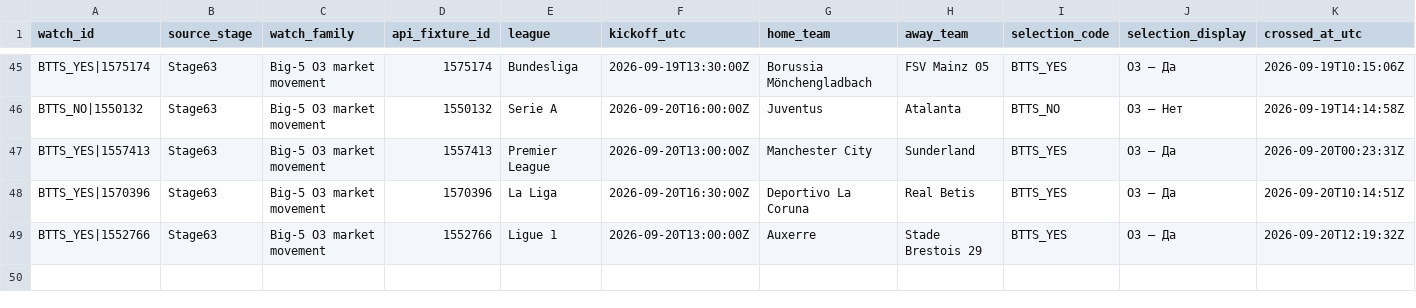
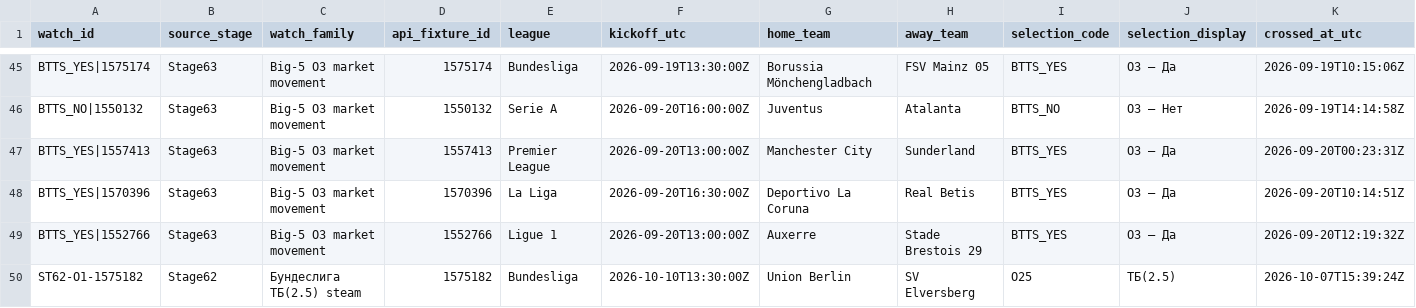
Before and after one commit to nekakoval-crypto/football-data-bridge, a CSV file: ops/stage65_watch_ledger.csv, drawn as a sheet; only a part is shown, gaps mark what is left out; rows hold the shown columns only; the diff names each change by its address in the sheet, - before the commit and + after, or states it on an @@ line.

Commit message:
Stage 65 watch performance update

```diff
--- a/ops/stage65_watch_ledger.csv
+++ b/ops/stage65_watch_ledger.csv
+row 50: ST62-O1-1575182 | Stage62 | Бундеслига ТБ(2.5) steam | 1575182 | Bundesliga | 2026-10-10T13:30:00Z | Union Berlin | SV Elversberg | O25 | ТБ(2.5) | 2026-10-07T15:39:24Z
```
Also changed, not shown: 3 other files.
